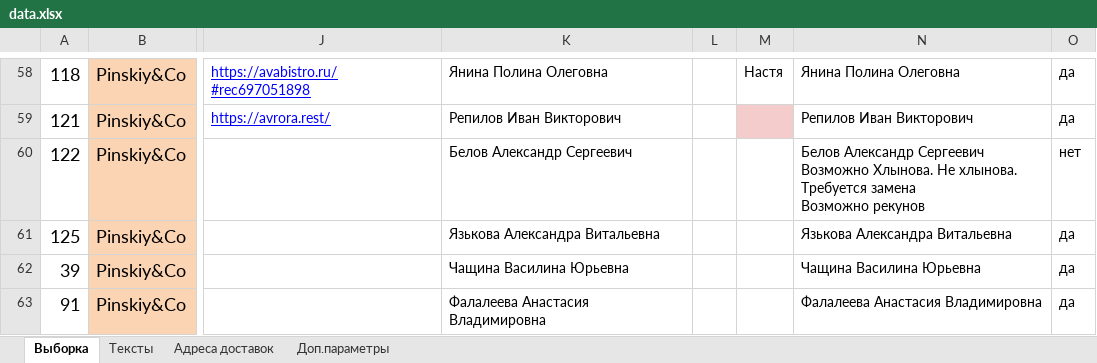
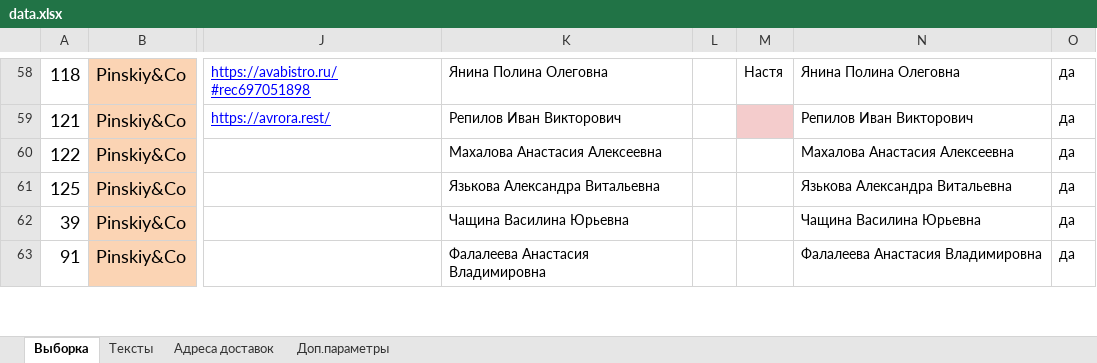
Before and after one commit to crowdtesting-ru/MS030925, an Excel workbook: data.xlsx, sheet Выборка, drawn as a sheet; only a part is shown, gaps mark what is left out; values as stored, in another font and other column widths than the file's, no borders; charts and pictures and conditional formats not drawn; ↵ is a line break in a cell; the diff covers the shown part only; the diff names each change by its address in the sheet, - before the commit and + after, or states it on an @@ line.

Commit message:
Add files via upload

```diff
--- a/data.xlsx (sheet Выборка)
+++ b/data.xlsx (sheet Выборка)
-K60: Белов Александр Сергеевич
+K60: Махалова Анастасия Алексеевна
-N60: Белов Александр Сергеевич ↵ Возможно Хлынова. Не хлынова. Требуется замена ↵ Возможно рекунов
+N60: Махалова Анастасия Алексеевна
-O60: нет
+O60: да
```
Also changed, not shown: 11 edited cells elsewhere in this sheet.
